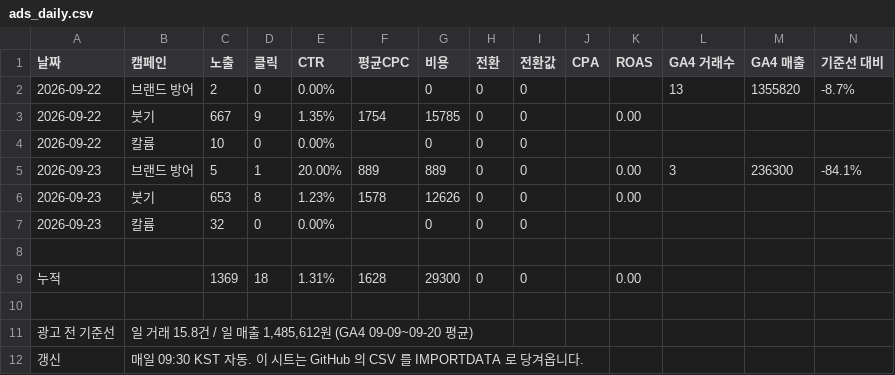
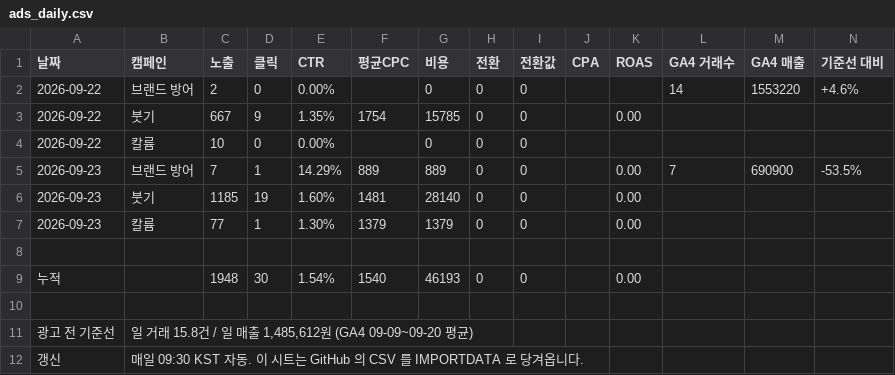
Before and after one commit to wespotjh/zengenetics-reviews, a CSV file: data/ads_daily.csv, drawn as a sheet.

```diff
--- a/data/ads_daily.csv
+++ b/data/ads_daily.csv
@@ -1,10 +1,10 @@
 날짜,캠페인,노출,클릭,CTR,평균CPC,비용,전환,전환값,CPA,ROAS,GA4 거래수,GA4 매출,기준선 대비
-2026-09-22,브랜드 방어,2,0,0.00%,,0,0,0,,,13,1355820,-8.7%
+2026-09-22,브랜드 방어,2,0,0.00%,,0,0,0,,,14,1553220,+4.6%
 2026-09-22,붓기,667,9,1.35%,1754,15785,0,0,,0.00,,,
 2026-09-22,칼륨,10,0,0.00%,,0,0,0,,,,,
-2026-09-23,브랜드 방어,5,1,20.00%,889,889,0,0,,0.00,3,236300,-84.1%
-2026-09-23,붓기,653,8,1.23%,1578,12626,0,0,,0.00,,,
-2026-09-23,칼륨,32,0,0.00%,,0,0,0,,,,,
+2026-09-23,브랜드 방어,7,1,14.29%,889,889,0,0,,0.00,7,690900,-53.5%
+2026-09-23,붓기,1185,19,1.60%,1481,28140,0,0,,0.00,,,
+2026-09-23,칼륨,77,1,1.30%,1379,1379,0,0,,0.00,,,
 
-누적,,1369,18,1.31%,1628,29300,0,0,,0.00,,,
+누적,,1948,30,1.54%,1540,46193,0,0,,0.00,,,
 
```
Also changed, not shown: 3 other files.
